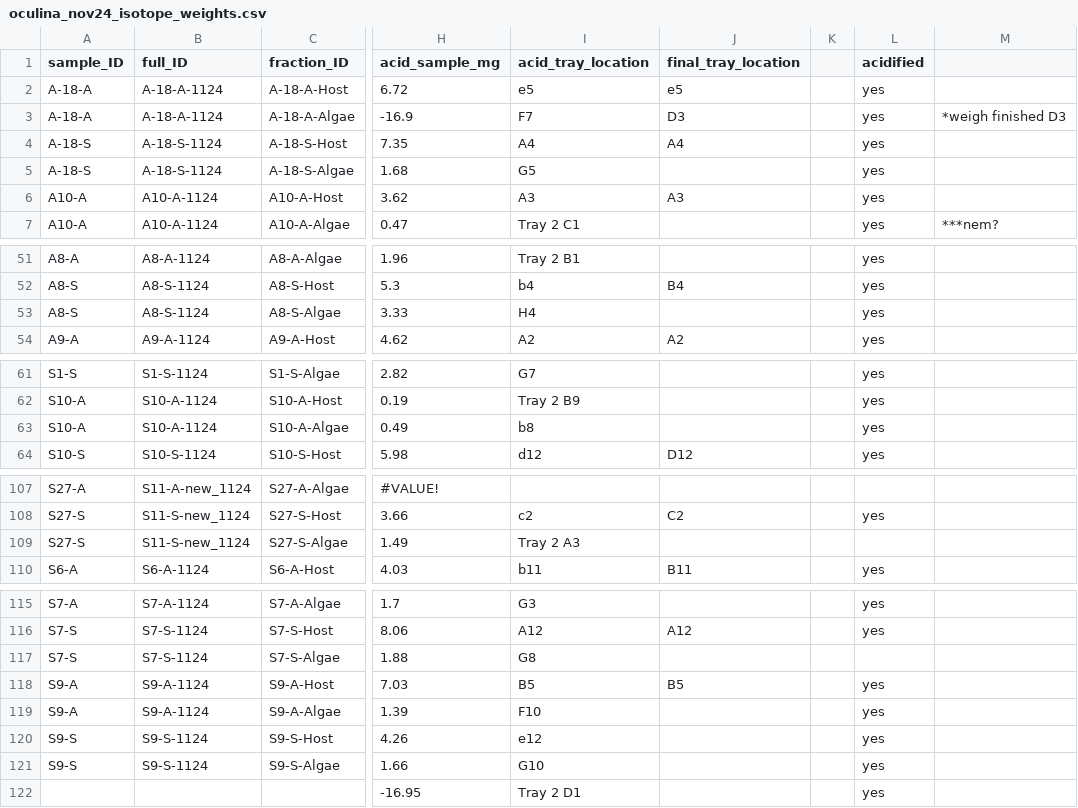
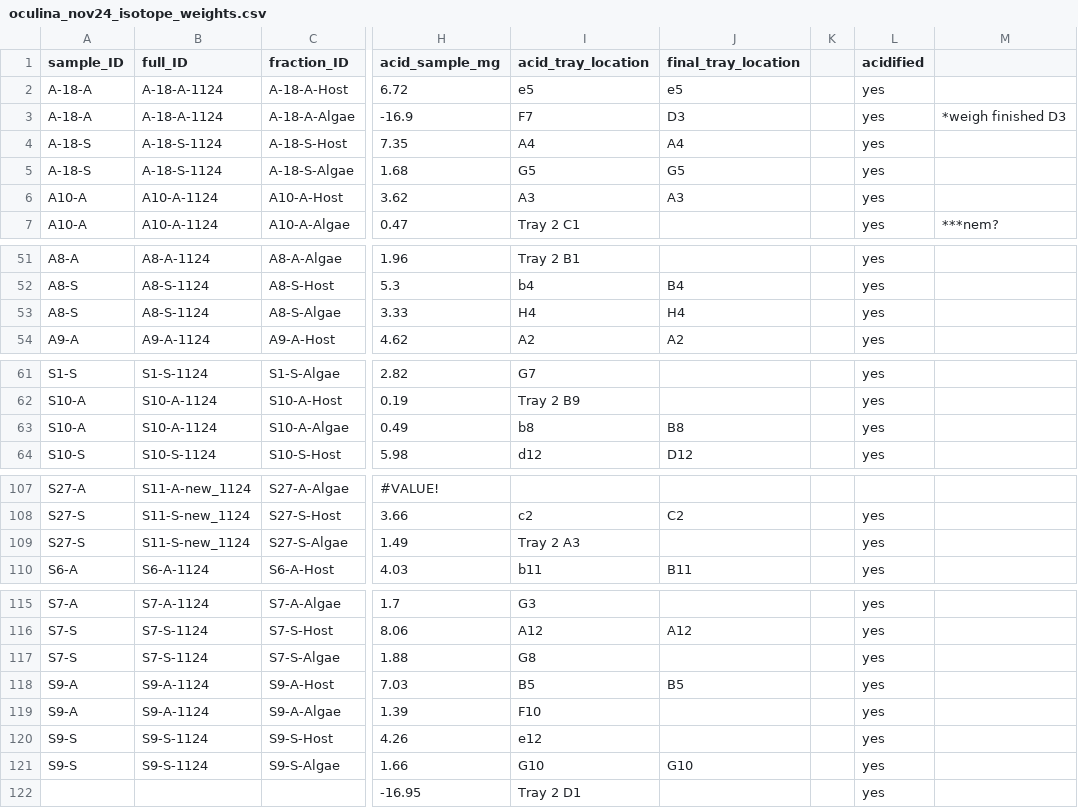
Before and after one commit to mayapow/oculina_seasonal, a CSV file: Data/Nov_2024/oculina_nov24_isotope_weights.csv, drawn as a sheet; only a part is shown, gaps mark what is left out; the diff covers the shown part only; the diff names each change by its address in the sheet, - before the commit and + after, or states it on an @@ line.

```diff
--- a/Data/Nov_2024/oculina_nov24_isotope_weights.csv
+++ b/Data/Nov_2024/oculina_nov24_isotope_weights.csv
-J5 (final_tray_location): (empty)
+J5 (final_tray_location): G5
-J53 (final_tray_location): (empty)
+J53 (final_tray_location): H4
-J63 (final_tray_location): (empty)
+J63 (final_tray_location): B8
-L109 (acidified): (empty)
+L109 (acidified): yes
-L117 (acidified): (empty)
+L117 (acidified): yes
-J121 (final_tray_location): (empty)
+J121 (final_tray_location): G10
```
Also changed, not shown: 4 added rows, 4 removed rows and 12 edited cells elsewhere in this file.
